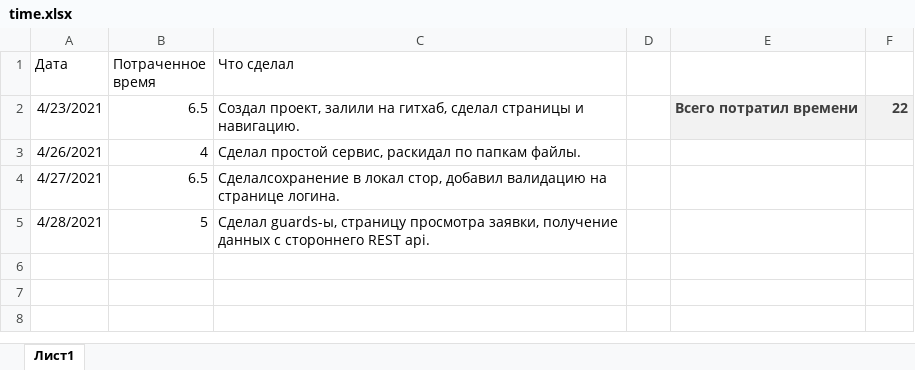
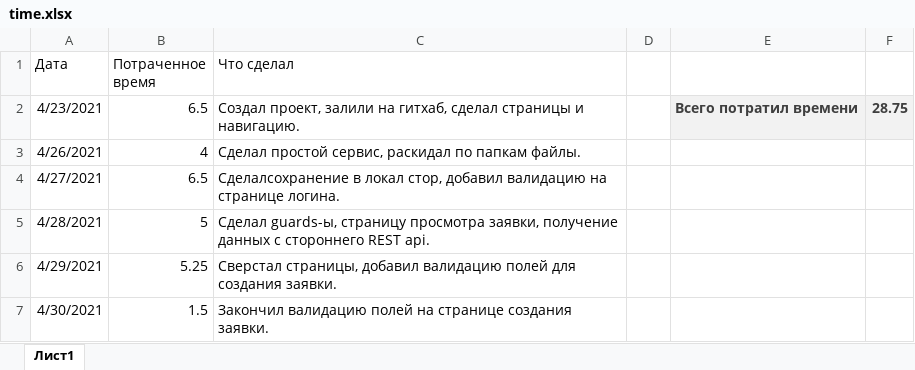
Before and after one commit to StasHlushakou/Request-registration-portal, an Excel workbook: time.xlsx, sheet Лист1, drawn as a sheet; values as stored, in another font and other column widths than the file's, no borders; the diff names each change by its address in the sheet, - before the commit and + after, or states it on an @@ line.

```diff
--- a/time.xlsx (sheet Лист1)
+++ b/time.xlsx (sheet Лист1)
-F2: 22
+F2: 28.75
+row 6: 4/29/2021 | 5.25 | Сверстал страницы, добавил валидацию полей для создания заявки.
+row 7: 4/30/2021 | 1.5 | Закончил валидацию полей на странице создания заявки.
```
Also changed, not shown: 1 other file.
